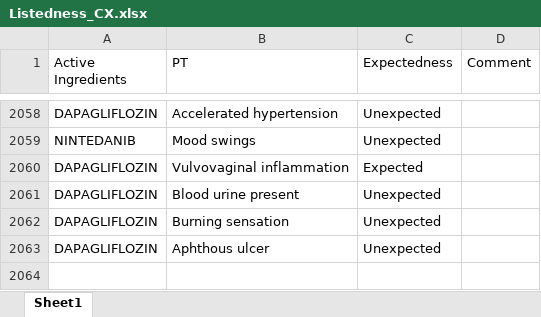
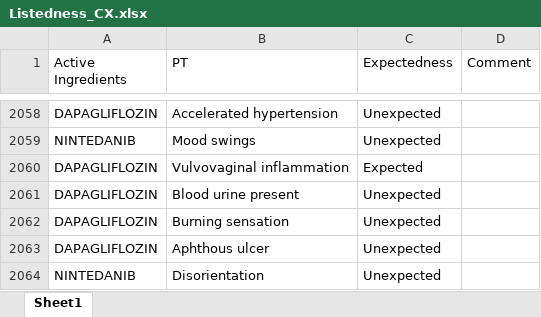
Before and after one commit to JPadhy0680/PV-Automation-Hub-Test, an Excel workbook: data/Listedness_CX.xlsx, sheet Sheet1, drawn as a sheet; only a part is shown, gaps mark what is left out; values as stored, in another font and other column widths than the file's, no borders; the diff names each change by its address in the sheet, - before the commit and + after, or states it on an @@ line.

Commit message:
Update listedness: NINTEDANIB / Disorientation

```diff
--- a/data/Listedness_CX.xlsx (sheet Sheet1)
+++ b/data/Listedness_CX.xlsx (sheet Sheet1)
+row 2064: NINTEDANIB | Disorientation | Unexpected
```
